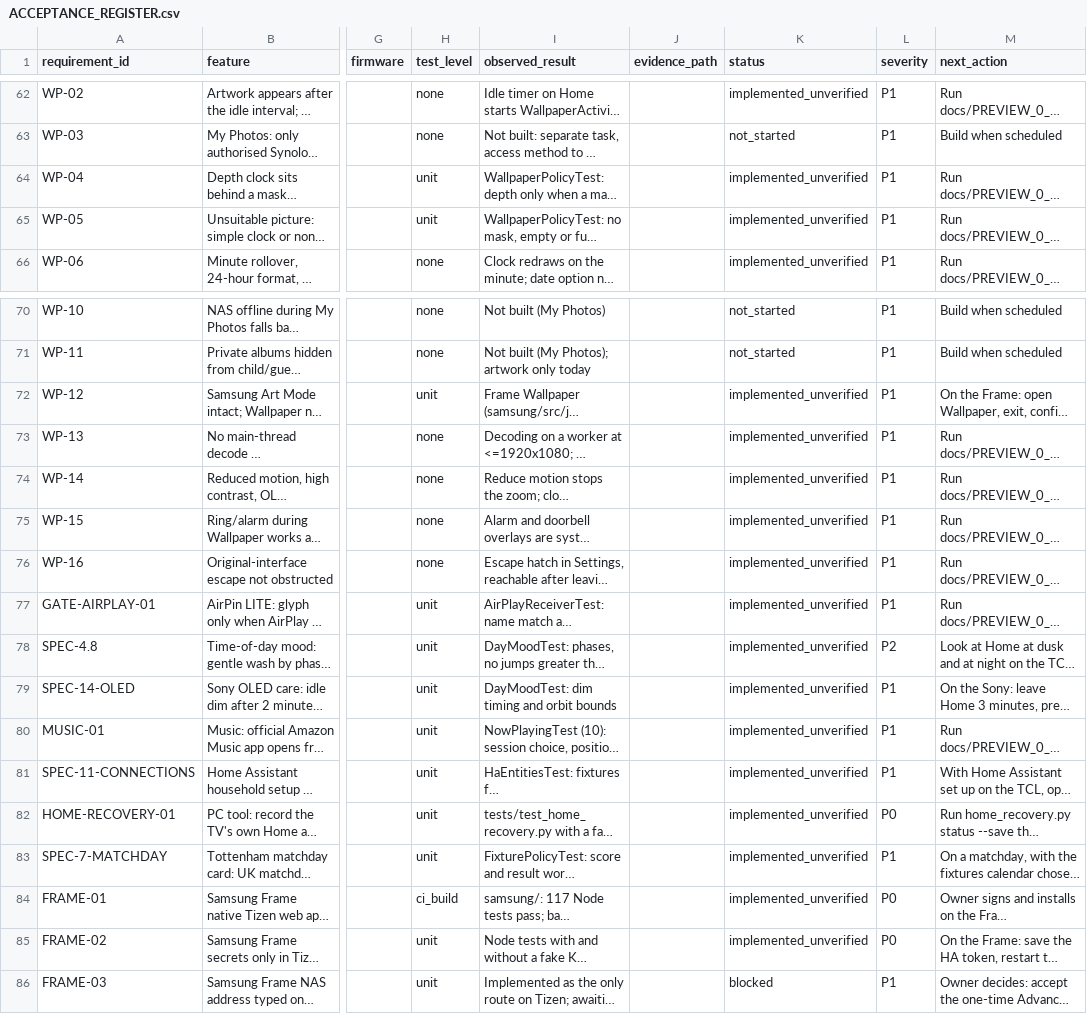
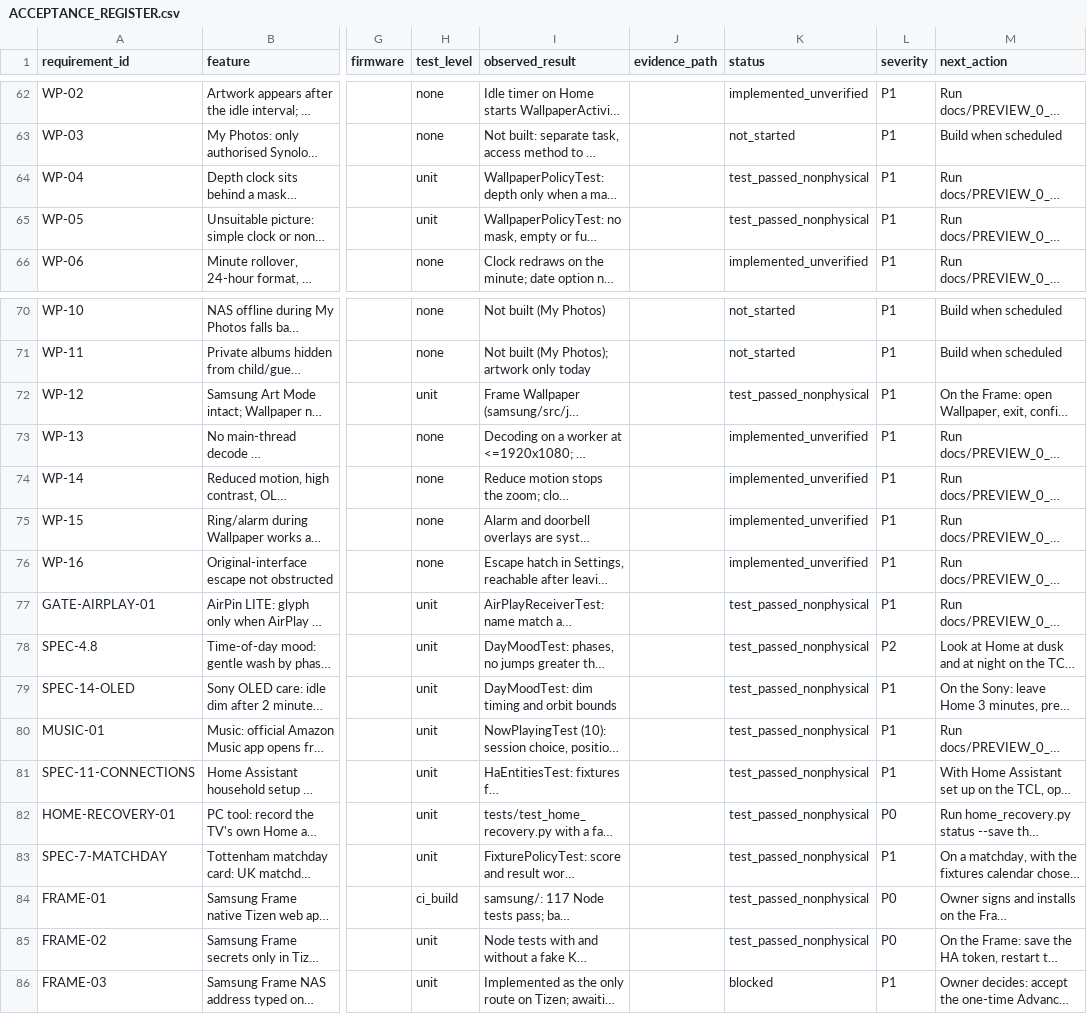
Before and after one commit to tcrosswell-99/Unified-TV, a CSV file: docs/ACCEPTANCE_REGISTER.csv, drawn as a sheet; only a part is shown, gaps mark what is left out; long unchanged cells end in …; the diff covers the shown part only; the diff names each change by its address in the sheet, - before the commit and + after, or states it on an @@ line.

```diff
--- a/docs/ACCEPTANCE_REGISTER.csv
+++ b/docs/ACCEPTANCE_REGISTER.csv
-K64:K65 (status): implemented_unverified
+K64:K65 (status): test_passed_nonphysical
-K72 (status): implemented_unverified
+K72 (status): test_passed_nonphysical
-K77:K85 (status): implemented_unverified
+K77:K85 (status): test_passed_nonphysical
```
Also changed, not shown: 32 edited cells elsewhere in this file, 8 other files.
